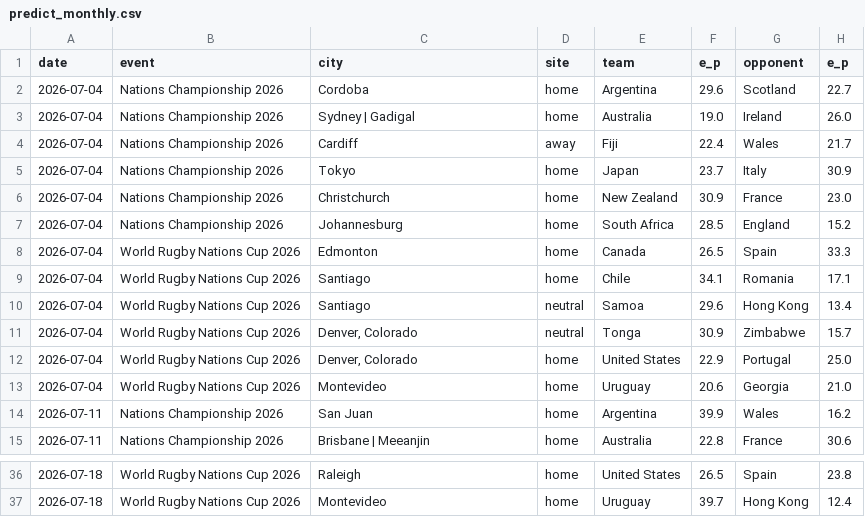
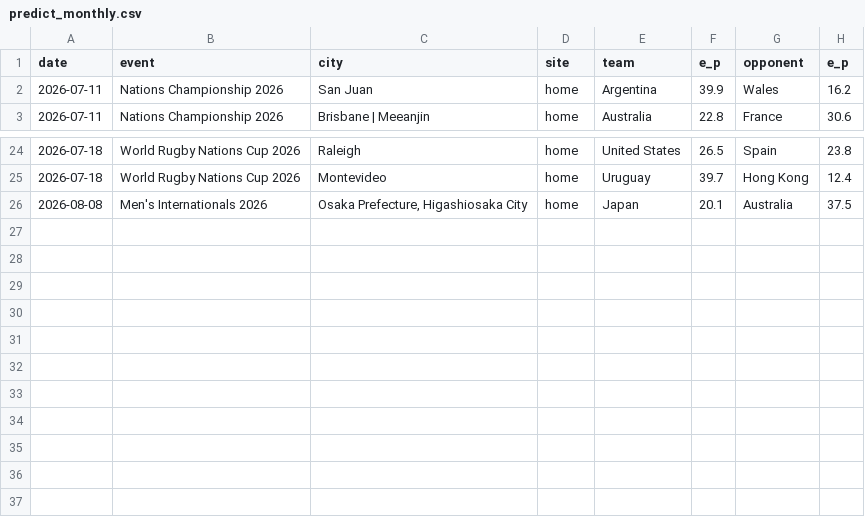
Before and after one commit to octonion/rugby, a CSV file: world_rugby/men/predict_monthly.csv, drawn as a sheet; only a part is shown, gaps mark what is left out.

```diff
--- a/world_rugby/men/predict_monthly.csv
+++ b/world_rugby/men/predict_monthly.csv
@@ -1,14 +1,2 @@
 date,event,city,site,team,e_p,opponent,e_p
-2026-07-04,Nations Championship 2026,Cordoba,home,Argentina,29.6,Scotland,22.7
-2026-07-04,Nations Championship 2026,Sydney | Gadigal,home,Australia,19.0,Ireland,26.0
-2026-07-04,Nations Championship 2026,Cardiff,away,Fiji,22.4,Wales,21.7
-2026-07-04,Nations Championship 2026,Tokyo,home,Japan,23.7,Italy,30.9
-2026-07-04,Nations Championship 2026,Christchurch,home,New Zealand,30.9,France,23.0
-2026-07-04,Nations Championship 2026,Johannesburg,home,South Africa,28.5,England,15.2
-2026-07-04,World Rugby Nations Cup 2026,Edmonton,home,Canada,26.5,Spain,33.3
-2026-07-04,World Rugby Nations Cup 2026,Santiago,home,Chile,34.1,Romania,17.1
-2026-07-04,World Rugby Nations Cup 2026,Santiago,neutral,Samoa,29.6,Hong Kong,13.4
-2026-07-04,World Rugby Nations Cup 2026,"Denver, Colorado",neutral,Tonga,30.9,Zimbabwe,15.7
-2026-07-04,World Rugby Nations Cup 2026,"Denver, Colorado",home,United States,22.9,Portugal,25.0
-2026-07-04,World Rugby Nations Cup 2026,Montevideo,home,Uruguay,20.6,Georgia,21.0
 2026-07-11,Nations Championship 2026,San Juan,home,Argentina,39.9,Wales,16.2
@@ -37 +25,2 @@ date,event,city,site,team,e_p,opponent,e_p
 2026-07-18,World Rugby Nations Cup 2026,Montevideo,home,Uruguay,39.7,Hong Kong,12.4
+2026-08-08,Men's Internationals 2026,"Osaka Prefecture, Higashiosaka City",home,Japan,20.1,Australia,37.5
```
Also changed, not shown: world_rugby/men/predict.csv, 4 other files.
